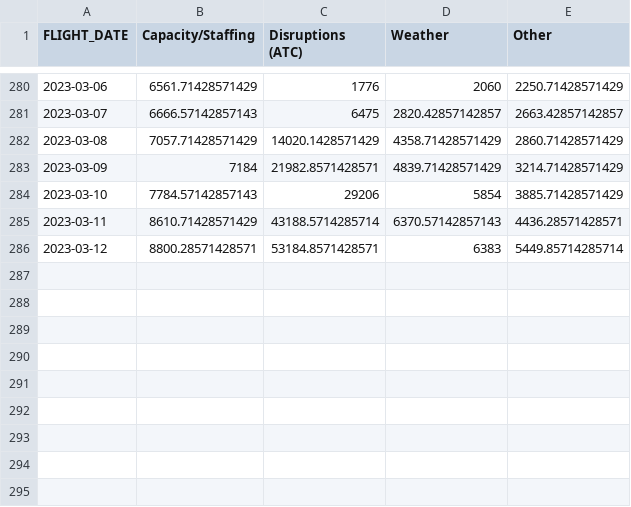
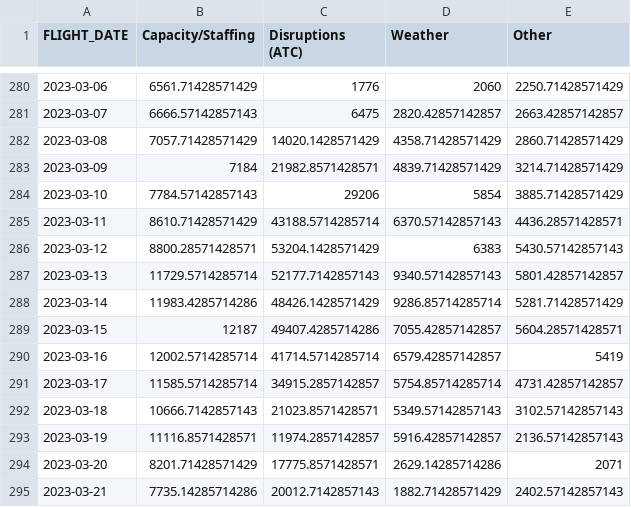
Before and after one commit to euctrl-pru/mobile-app, a CSV file: data/nw_delay_evo_app.csv, drawn as a sheet; only a part is shown, gaps mark what is left out.

```diff
--- a/data/nw_delay_evo_app.csv
+++ b/data/nw_delay_evo_app.csv
@@ -285,2 +285,11 @@
 2023-03-11,8610.71428571429,43188.5714285714,6370.57142857143,4436.28571428571
-2023-03-12,8800.28571428571,53184.8571428571,6383,5449.85714285714
+2023-03-12,8800.28571428571,53204.1428571429,6383,5430.57142857143
+2023-03-13,11729.5714285714,52177.7142857143,9340.57142857143,5801.42857142857
+2023-03-14,11983.4285714286,48426.1428571429,9286.85714285714,5281.71428571429
+2023-03-15,12187,49407.4285714286,7055.42857142857,5604.28571428571
+2023-03-16,12002.5714285714,41714.5714285714,6579.42857142857,5419
+2023-03-17,11585.5714285714,34915.2857142857,5754.85714285714,4731.42857142857
+2023-03-18,10666.7142857143,21023.8571428571,5349.57142857143,3102.57142857143
+2023-03-19,11116.8571428571,11974.2857142857,5916.42857142857,2136.57142857143
+2023-03-20,8201.71428571429,17775.8571428571,2629.14285714286,2071
+2023-03-21,7735.14285714286,20012.7142857143,1882.71428571429,2402.57142857143
```
Also changed, not shown: data/nw_bill_evo_app.csv, data/nw_punct_evo_app.csv, 9 other files.
